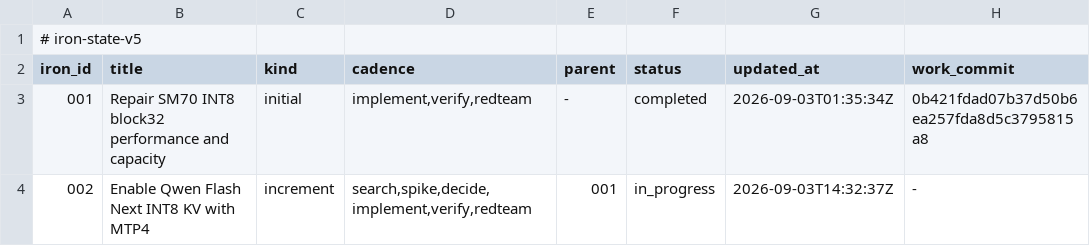
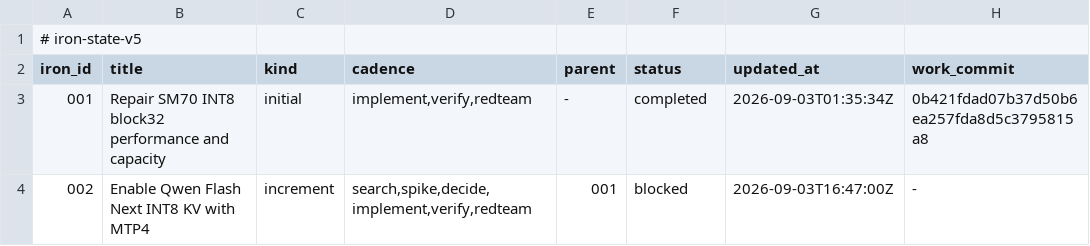
Before and after one commit to rapatel0/1Cat-vLLM, a TSV file: docs/iron/ledger.tsv, drawn as a sheet.

Commit message:
iron-state: return-v4
Transaction: 055597e0e08a4ac4b612c7c38a449293

```diff
--- a/docs/iron/ledger.tsv
+++ b/docs/iron/ledger.tsv
@@ -3,2 +3,2 @@ iron_id	title	kind	cadence	parent	status	updated_at	work_commit
 001	Repair SM70 INT8 block32 performance and capacity	initial	implement,verify,redteam	-	completed	2026-09-03T01:35:34Z	0b421fdad07b37d50b6ea257fda8d5c3795815a8
-002	Enable Qwen Flash Next INT8 KV with MTP4	increment	search,spike,decide,implement,verify,redteam	001	in_progress	2026-09-03T14:32:37Z	-
+002	Enable Qwen Flash Next INT8 KV with MTP4	increment	search,spike,decide,implement,verify,redteam	001	blocked	2026-09-03T16:47:00Z	-
```
Also changed, not shown: 1 other file.
